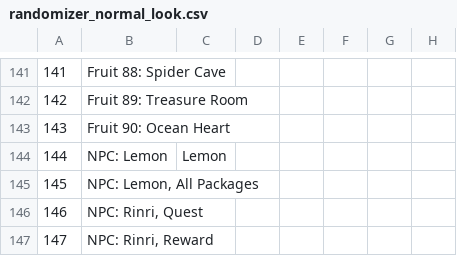
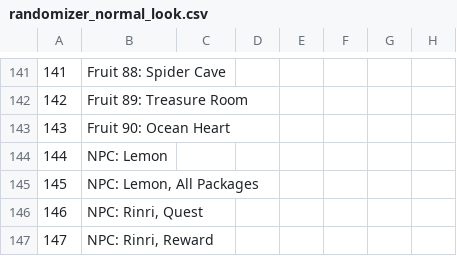
Before and after one commit to marcmagus/yoku-randomizer-tracker, a CSV file: src/randomizer_normal_look.csv, drawn as a sheet; only a part is shown, gaps mark what is left out; the diff names each change by its address in the sheet, - before the commit and + after, or states it on an @@ line.

Commit message:
Fix Lemon typo in Look rules

```diff
--- a/src/randomizer_normal_look.csv
+++ b/src/randomizer_normal_look.csv
-C144: Lemon
+C144: (empty)
```
Also changed, not shown: 2 other files.
